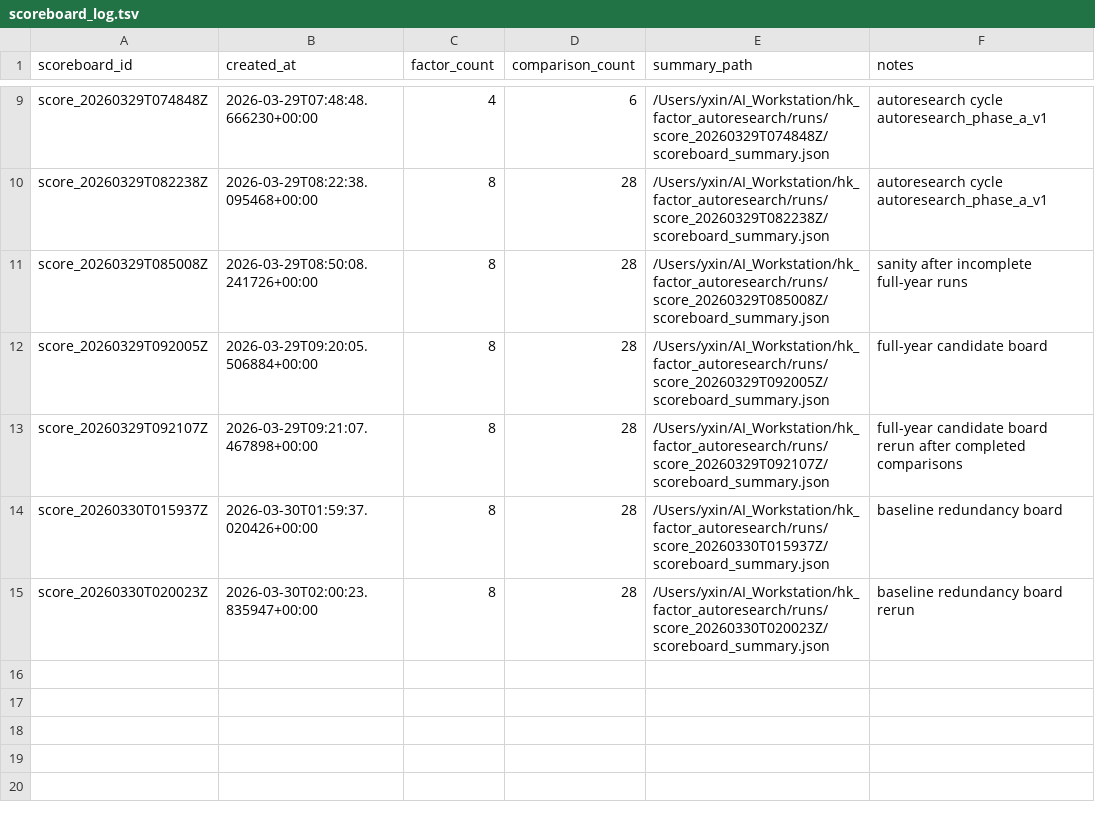
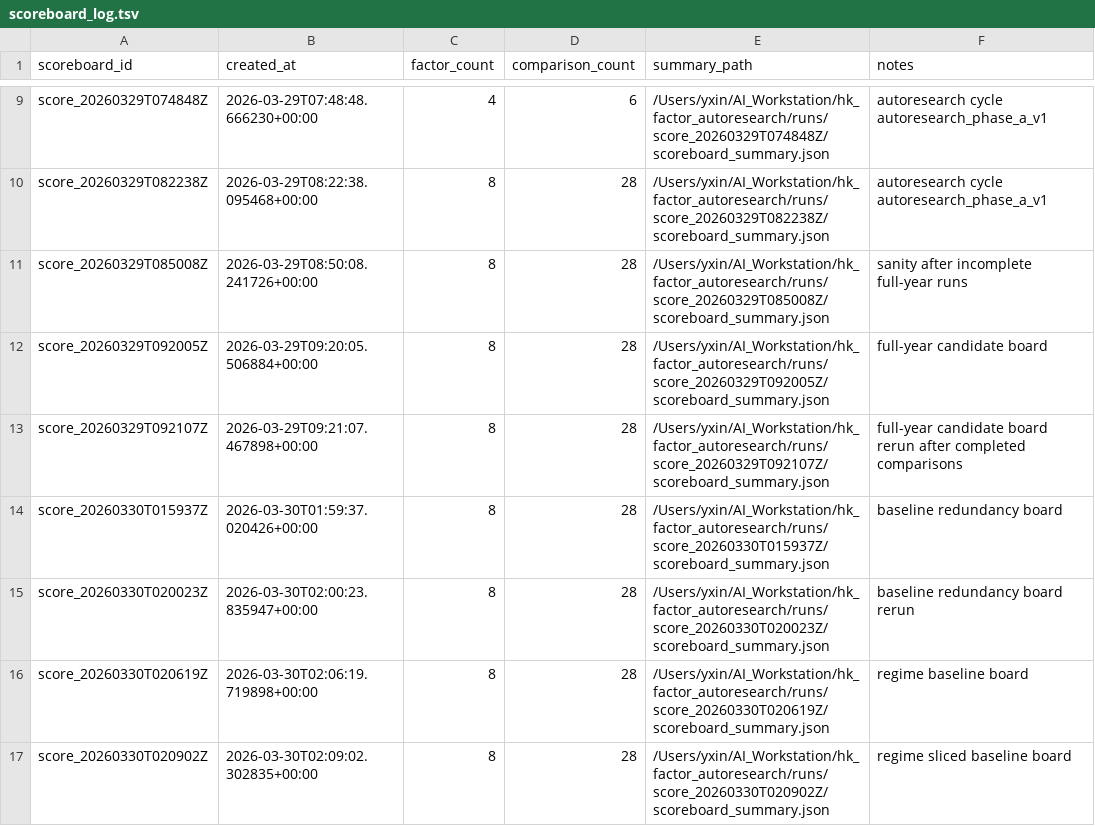
Before and after one commit to yzx107/hk_factor_autoresearch, a TSV file: registry/scoreboard_log.tsv, drawn as a sheet; only a part is shown, gaps mark what is left out.

Commit message:
Add regime-sliced pre-eval summaries

```diff
--- a/registry/scoreboard_log.tsv
+++ b/registry/scoreboard_log.tsv
@@ -15 +15,3 @@ score_20260330T015937Z	2026-03-30T01:59:37.020426+00:00	8	28	/Users/yxin/AI_Work
 score_20260330T020023Z	2026-03-30T02:00:23.835947+00:00	8	28	/Users/yxin/AI_Workstation/hk_factor_autoresearch/runs/score_20260330T020023Z/scoreboard_summary.json	baseline redundancy board rerun
+score_20260330T020619Z	2026-03-30T02:06:19.719898+00:00	8	28	/Users/yxin/AI_Workstation/hk_factor_autoresearch/runs/score_20260330T020619Z/scoreboard_summary.json	regime baseline board
+score_20260330T020902Z	2026-03-30T02:09:02.302835+00:00	8	28	/Users/yxin/AI_Workstation/hk_factor_autoresearch/runs/score_20260330T020902Z/scoreboard_summary.json	regime sliced baseline board
```
Also changed, not shown: 8 other files.
